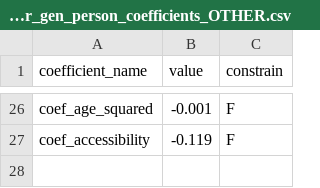
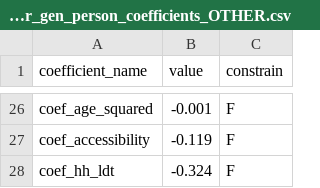
Before and after one commit to SANDAG/activitysim-cvm, a CSV file: activitysim/examples/example_odot_ldt/configs/ldt_tour_gen_person_coefficients_OTHER.csv, drawn as a sheet; only a part is shown, gaps mark what is left out.

```diff
--- a/activitysim/examples/example_odot_ldt/configs/ldt_tour_gen_person_coefficients_OTHER.csv
+++ b/activitysim/examples/example_odot_ldt/configs/ldt_tour_gen_person_coefficients_OTHER.csv
@@ -27 +27,2 @@ coef_age_squared,-0.001,F
 coef_accessibility,-0.119,F
+coef_hh_ldt,-0.324,F
```
Also changed, not shown: activitysim/examples/example_odot_ldt/configs/ldt_tour_gen_person.csv, activitysim/examples/example_odot_ldt/configs/ldt_tour_gen_person_coefficients_WORKRELATED.csv, 1 other file.
